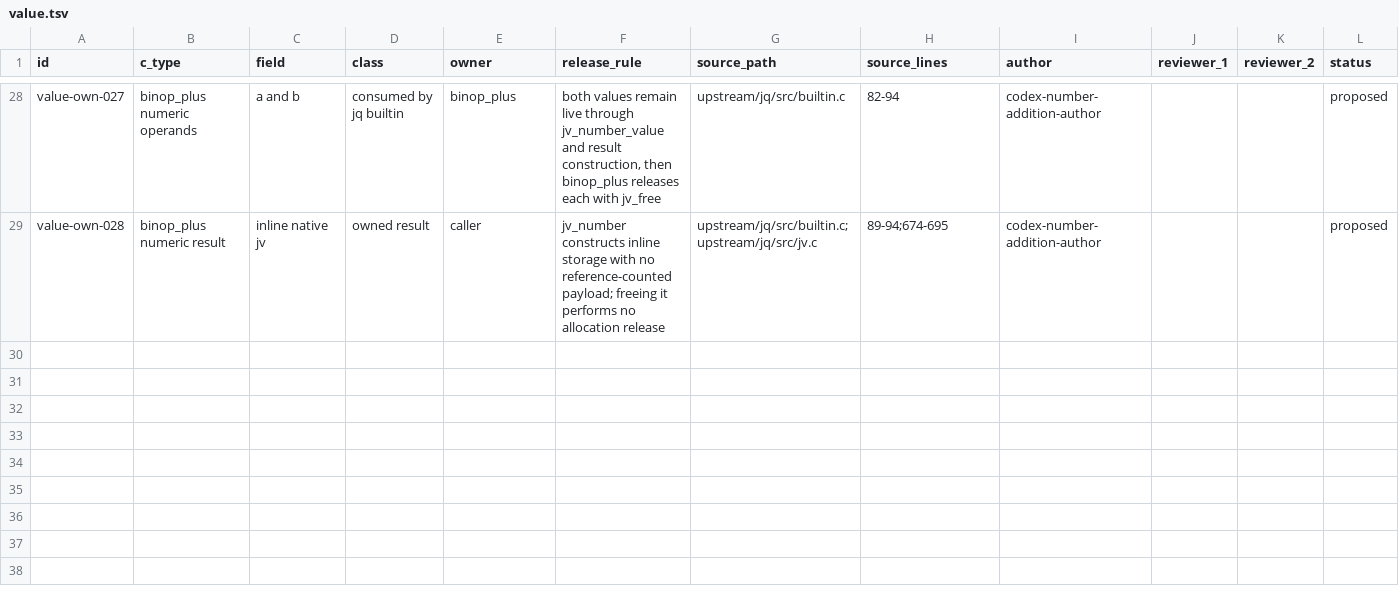
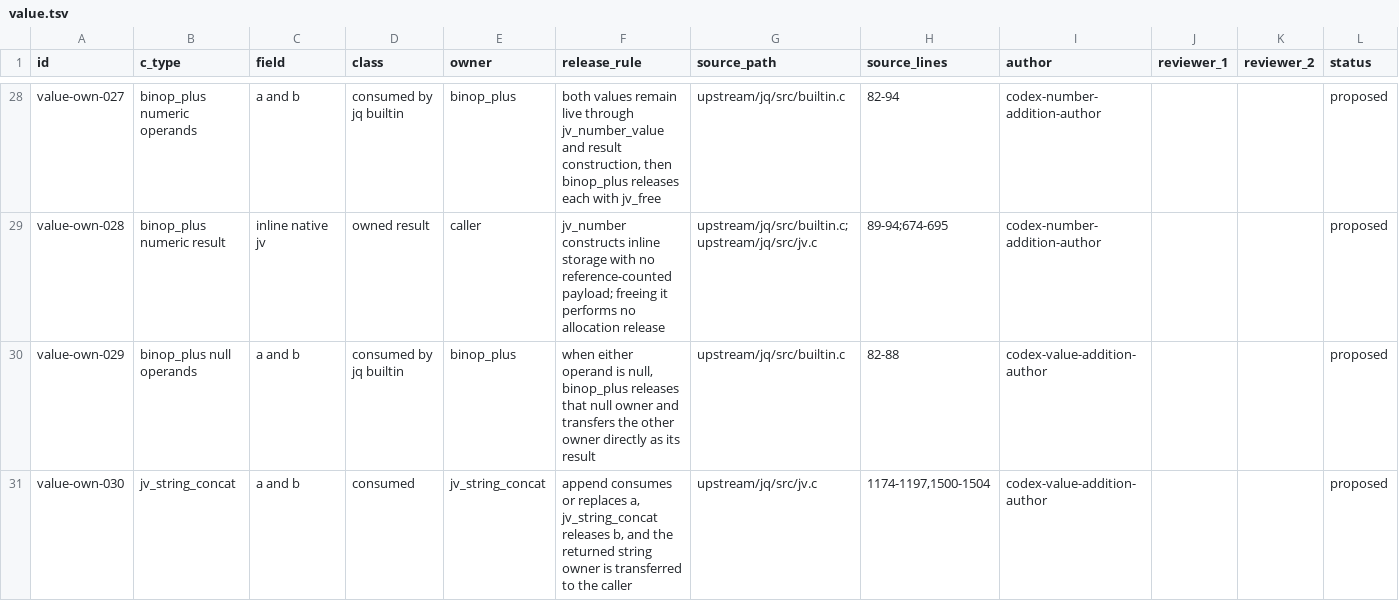
Before and after one commit to yevbar/jq-odin, a TSV file: evidence/ownership/value.tsv, drawn as a sheet; only a part is shown, gaps mark what is left out; the diff covers the shown part only.

Commit message:
feat(value): add polymorphic jq addition (#52)
* feat(value): add polymorphic jq addition

* fix(value): harden jq addition ownership

* fix(value): validate complete addition operands

* fix(value): validate payload allocation bounds

* fix(value): canonicalize empty object slots

* fix(value): accept valid slices and allocator modes

* fix(value): make storage handle package-private

* fix(value): reject finite literals without coefficients

* fix(value): validate reachable owner multiplicity

* fix(value): count owners across add operands

* fix(value): validate literal payload partitions

* fix(value): preserve literal clone capacity

---------

Co-authored-by: yevbar <10301415+yevbar@users.noreply.github.com>

```diff
--- a/evidence/ownership/value.tsv
+++ b/evidence/ownership/value.tsv
@@ -29 +29,3 @@ value-own-027	binop_plus numeric operands	a and b	consumed by jq builtin	binop_p
 value-own-028	binop_plus numeric result	inline native jv	owned result	caller	jv_number constructs inline storage with no reference-counted payload; freeing it performs no allocation release	upstream/jq/src/builtin.c;upstream/jq/src/jv.c	89-94;674-695	codex-number-addition-author			proposed
+value-own-029	binop_plus null operands	a and b	consumed by jq builtin	binop_plus	when either operand is null, binop_plus releases that null owner and transfers the other owner directly as its result	upstream/jq/src/builtin.c	82-88	codex-value-addition-author			proposed
+value-own-030	jv_string_concat	a and b	consumed	jv_string_concat	append consumes or replaces a, jv_string_concat releases b, and the returned string owner is transferred to the caller	upstream/jq/src/jv.c	1174-1197,1500-1504	codex-value-addition-author			proposed
```
Also changed, not shown: 2 added rows elsewhere in this file, evidence/claims/value.tsv, 16 other files.
